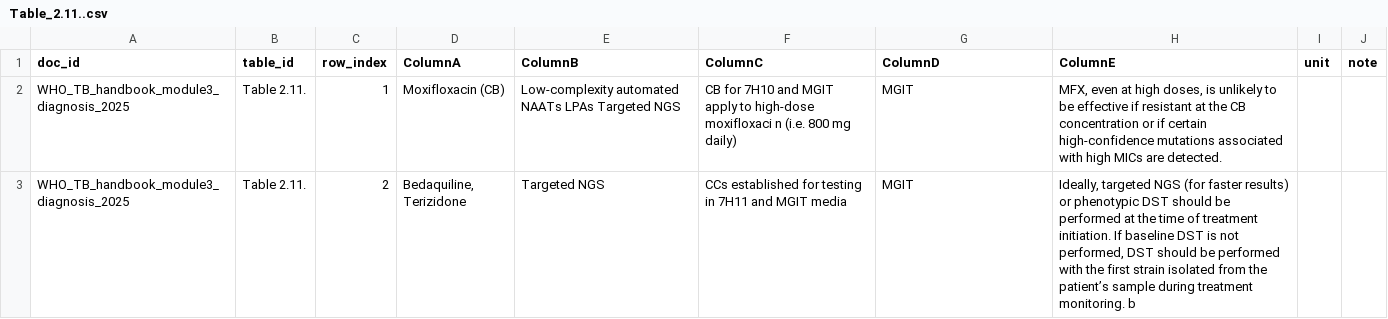
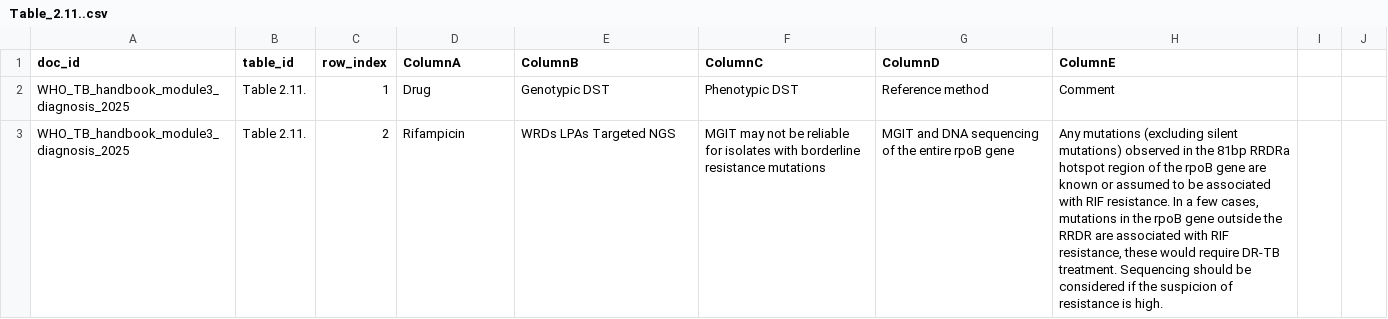
Before and after one commit to aiclinicalmentor-sketch/rag, a CSV file: public/rag/tables/WHO_TB_handbook_module3_diagnosis_2025/Table_2.11..csv, drawn as a sheet; only a part is shown; the diff covers the shown part only.

Commit message:
Minor changes to chunker and table format

```diff
--- a/public/rag/tables/WHO_TB_handbook_module3_diagnosis_2025/Table_2.11..csv
+++ b/public/rag/tables/WHO_TB_handbook_module3_diagnosis_2025/Table_2.11..csv
@@ -1,3 +1,3 @@
-doc_id,table_id,row_index,ColumnA,ColumnB,ColumnC,ColumnD,ColumnE,unit,note
-WHO_TB_handbook_module3_diagnosis_2025,Table 2.11.,1,Moxifloxacin (CB),Low-complexity automated NAATs LPAs Targeted NGS,CB for 7H10 and MGIT apply to high-dose moxifloxaci n (i.e. 800 mg daily),MGIT,"MFX, even at high doses, is unlikely to be effective if resistant at the CB concentration or if certain high-confidence mutations associated with high MICs are detected.",,
-WHO_TB_handbook_module3_diagnosis_2025,Table 2.11.,2,"Bedaquiline, Terizidone",Targeted NGS,CCs established for testing in 7H11 and MGIT media,MGIT,"Ideally, targeted NGS (for faster results) or phenotypic DST should be performed at the time of treatment initiation. If baseline DST is not performed, DST should be performed with the first strain isolated from the patient’s sample during treatment monitoring. b",,
+doc_id,table_id,row_index,ColumnA,ColumnB,ColumnC,ColumnD,ColumnE
+WHO_TB_handbook_module3_diagnosis_2025,Table 2.11.,1,Drug,Genotypic DST,Phenotypic DST,Reference method,Comment
+WHO_TB_handbook_module3_diagnosis_2025,Table 2.11.,2,Rifampicin,WRDs LPAs Targeted NGS,MGIT may not be reliable for isolates with borderline resistance mutations,MGIT and DNA sequencing of the entire rpoB gene,"Any mutations (excluding silent mutations) observed in the 81bp RRDRa hotspot region of the rpoB gene are known or assumed to be associated with RIF resistance. In a few cases, mutations in the rpoB gene outside the RRDR are associated with RIF resistance, these would require DR-TB treatment. Sequencing should be considered if the suspicion of resistance is high."
```
Also changed, not shown: 5 added rows and 48 edited cells elsewhere in this file, public/rag/tables/WHO_TB_handbook_module3_diagnosis_2025/Table_2.1..csv, public/rag/tables/WHO_TB_handbook_module4_treatment_2025/Table_2..csv, 49 other files.
